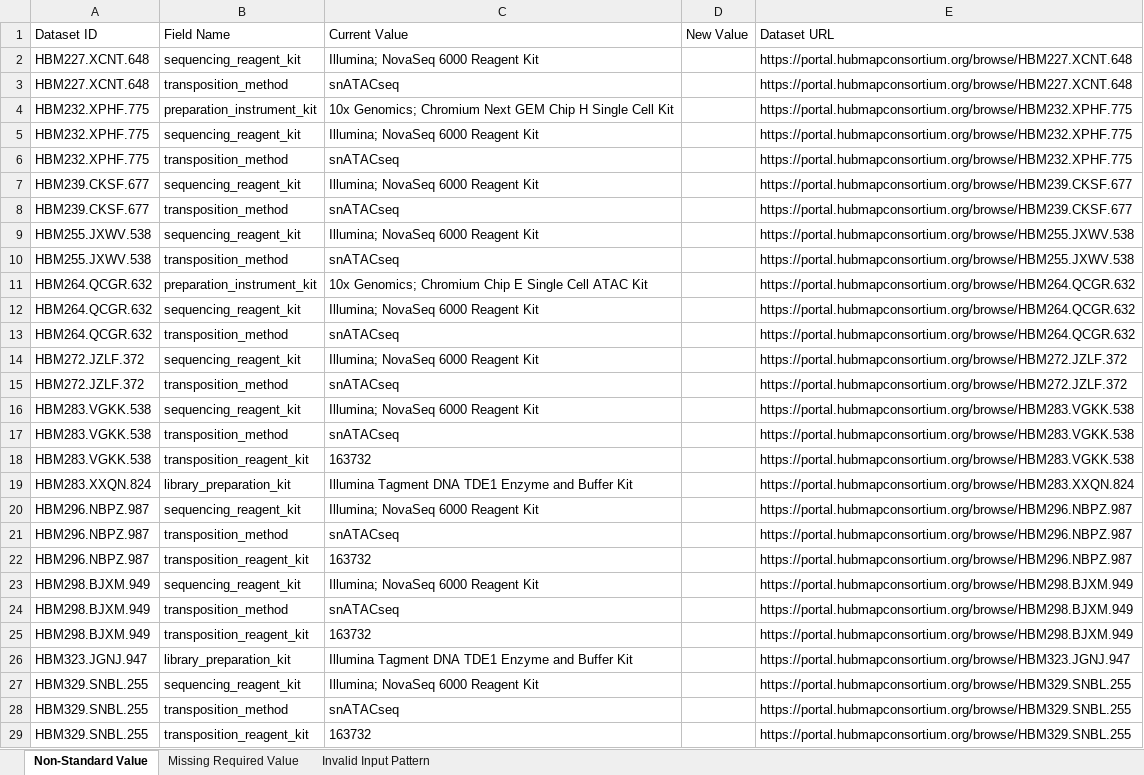
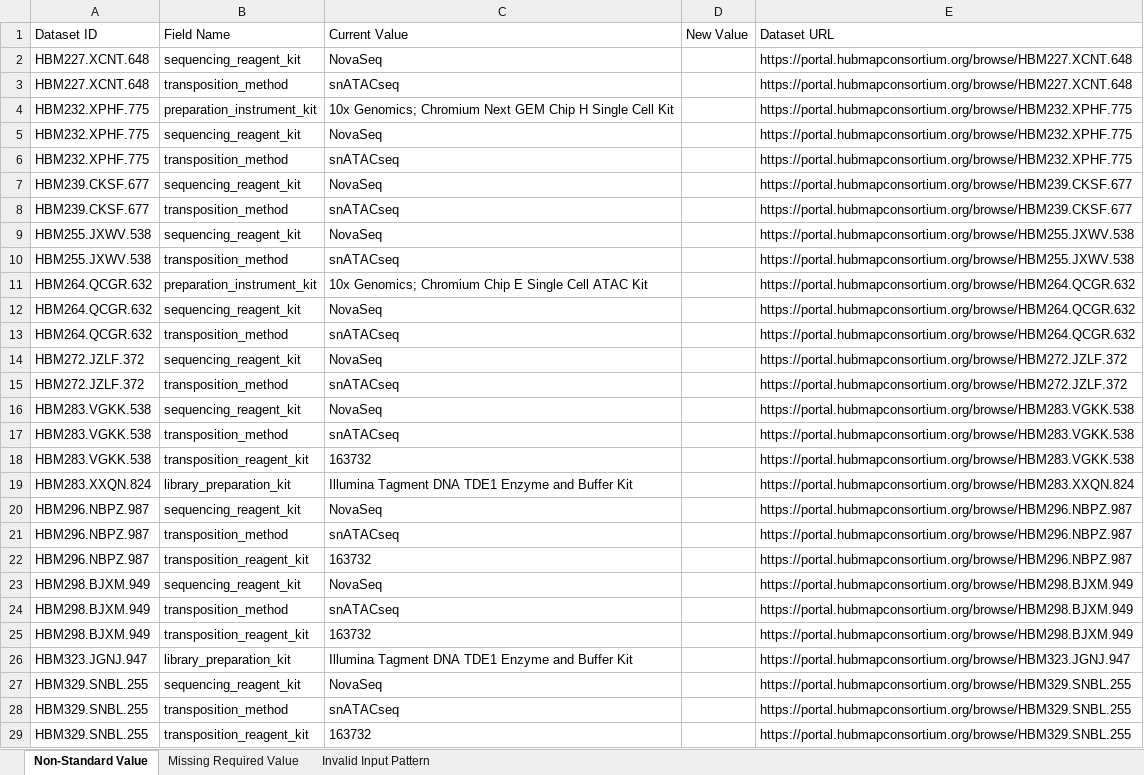
Before and after one commit to hubmapconsortium/reharmonize-legacy-metadata, an Excel workbook: metadata/atacseq/todo/Stanford TMC (ATACseq).xlsx, sheet Non-Standard Value, drawn as a sheet; only a part is shown; values as stored, in another font and other column widths than the file's, no borders; the diff covers the shown part only; the diff names each change by its address in the sheet, - before the commit and + after, or states it on an @@ line.

```diff
--- a/metadata/atacseq/todo/Stanford TMC (ATACseq).xlsx (sheet Non-Standard Value)
+++ b/metadata/atacseq/todo/Stanford TMC (ATACseq).xlsx (sheet Non-Standard Value)
-C2: Illumina; NovaSeq 6000 Reagent Kit
+C2: NovaSeq
-C5: Illumina; NovaSeq 6000 Reagent Kit
+C5: NovaSeq
-C7: Illumina; NovaSeq 6000 Reagent Kit
+C7: NovaSeq
-C9: Illumina; NovaSeq 6000 Reagent Kit
+C9: NovaSeq
-C12: Illumina; NovaSeq 6000 Reagent Kit
+C12: NovaSeq
-C14: Illumina; NovaSeq 6000 Reagent Kit
+C14: NovaSeq
-C16: Illumina; NovaSeq 6000 Reagent Kit
+C16: NovaSeq
-C20: Illumina; NovaSeq 6000 Reagent Kit
+C20: NovaSeq
-C23: Illumina; NovaSeq 6000 Reagent Kit
+C23: NovaSeq
-C27: Illumina; NovaSeq 6000 Reagent Kit
+C27: NovaSeq
```
Also changed, not shown: 60 edited cells elsewhere in this sheet, metadata/atacseq/todo/California Institute of Technology TMC (ATACseq).xlsx, metadata/atacseq/todo/TMC - University of California San Diego focusing on female reproduction (ATACseq).xlsx, 2 other files.
